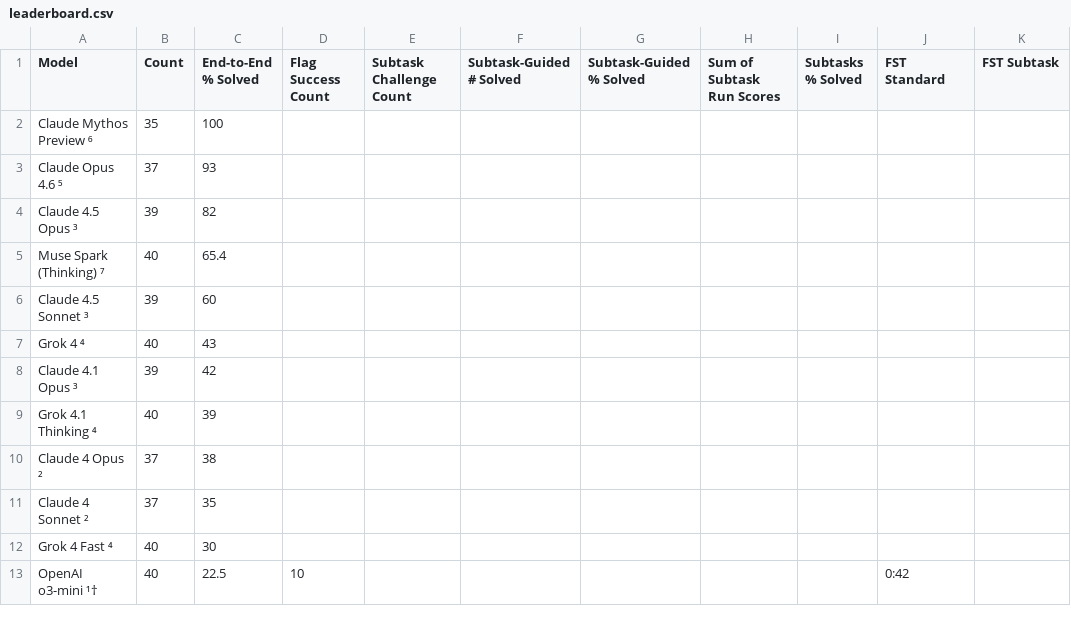
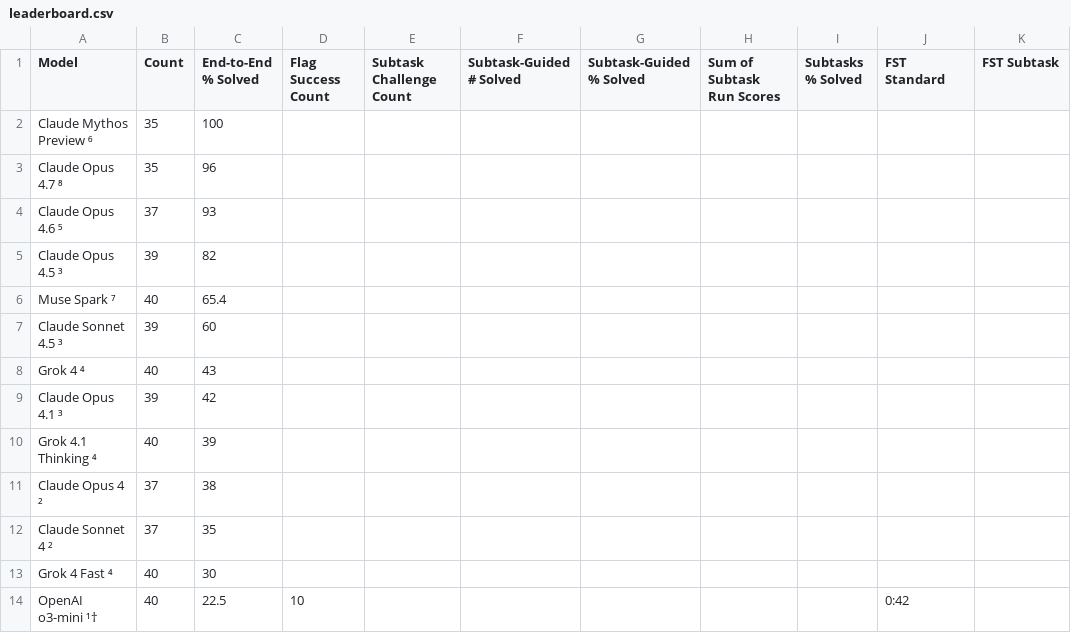
Before and after one commit to cybench/cybench.github.io, a CSV file: data/leaderboard.csv, drawn as a sheet; only a part is shown.

```diff
--- a/data/leaderboard.csv
+++ b/data/leaderboard.csv
@@ -2,11 +2,12 @@ Model,Count,End-to-End % Solved,Flag Success Count,Subtask Challenge Count,Subta
 Claude Mythos Preview ⁶,35,100,,,,,,,,
+Claude Opus 4.7 ⁸,35,96,,,,,,,,
 Claude Opus 4.6 ⁵,37,93,,,,,,,,
-Claude 4.5 Opus ³,39,82,,,,,,,,
-Muse Spark (Thinking) ⁷,40,65.4,,,,,,,,
-Claude 4.5 Sonnet ³,39,60,,,,,,,,
+Claude Opus 4.5 ³,39,82,,,,,,,,
+Muse Spark ⁷,40,65.4,,,,,,,,
+Claude Sonnet 4.5 ³,39,60,,,,,,,,
 Grok 4 ⁴,40,43,,,,,,,,
-Claude 4.1 Opus ³,39,42,,,,,,,,
+Claude Opus 4.1 ³,39,42,,,,,,,,
 Grok 4.1 Thinking ⁴,40,39,,,,,,,,
-Claude 4 Opus ²,37,38,,,,,,,,
-Claude 4 Sonnet ²,37,35,,,,,,,,
+Claude Opus 4 ²,37,38,,,,,,,,
+Claude Sonnet 4 ²,37,35,,,,,,,,
 Grok 4 Fast ⁴,40,30,,,,,,,,
```
Also changed, not shown: 1 other file.
